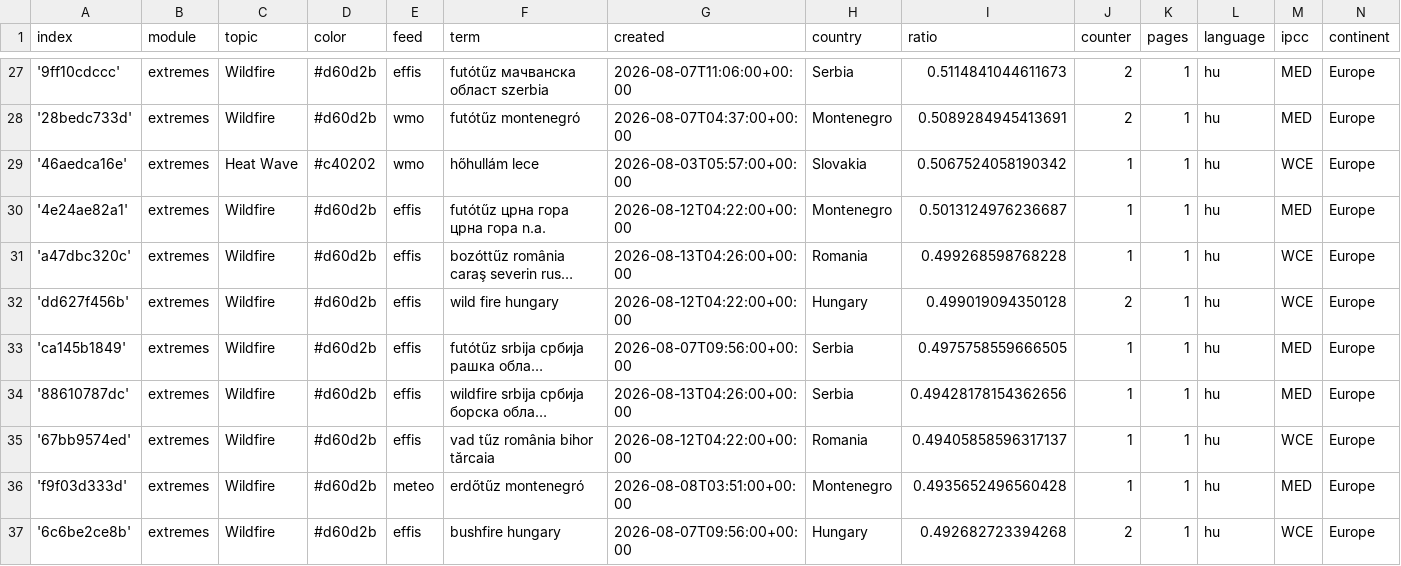
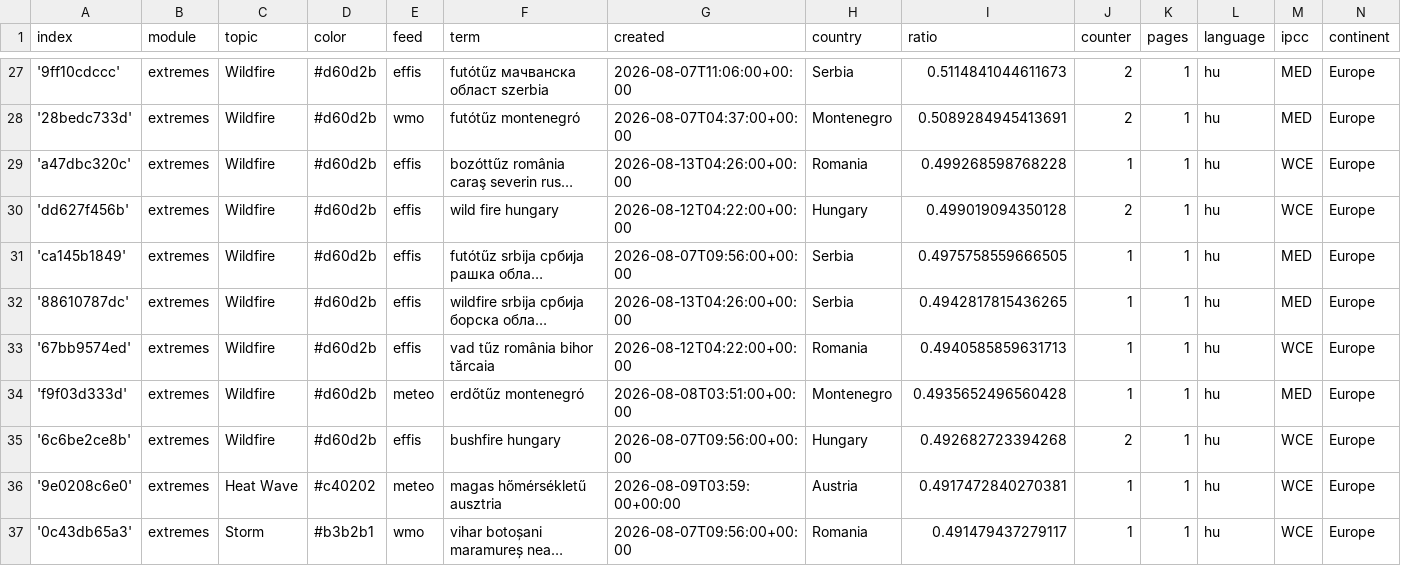
Before and after one commit to jens-news/hungarianExtremes, a CSV file: terms.csv, drawn as a sheet; only a part is shown, gaps mark what is left out; the shorter side is filled out with more unchanged rows; long unchanged cells end in …; removed rows and columns are numbered as before the commit, all else as after; the diff covers the shown part only; the diff names each change by its address in the sheet, - before the commit and + after, or states it on an @@ line.

Commit message:
Commit from GitHub Actions (harvest:0.0)

```diff
--- a/terms.csv
+++ b/terms.csv
-row 29: '46aedca16e' | extremes | Heat Wave | #c40202 | wmo | hőhullám lece | 2026-08-03T05:57:00+00:00 | Slovakia | 0.5067524058190342 | 1 | 1 | hu | WCE | Europe
-row 30: '4e24ae82a1' | extremes | Wildfire | #d60d2b | effis | futótűz црна гора црна гора n.a. | 2026-08-12T04:22:00+00:00 | Montenegro | 0.5013124976236687 | 1 | 1 | hu | MED | Europe
-I32 (ratio): 0.49428178154362656
+I32 (ratio): 0.4942817815436265
-I33 (ratio): 0.49405858596317137
+I33 (ratio): 0.4940585859631713
```
Also changed, not shown: 4 added rows, 5 removed rows and 5 edited cells elsewhere in this file.
